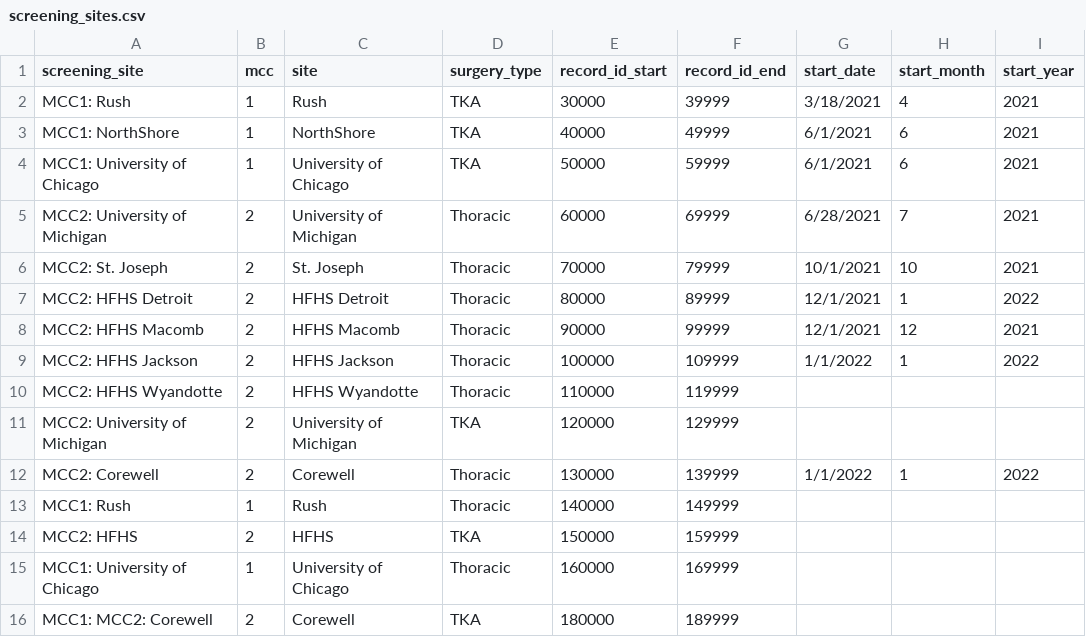
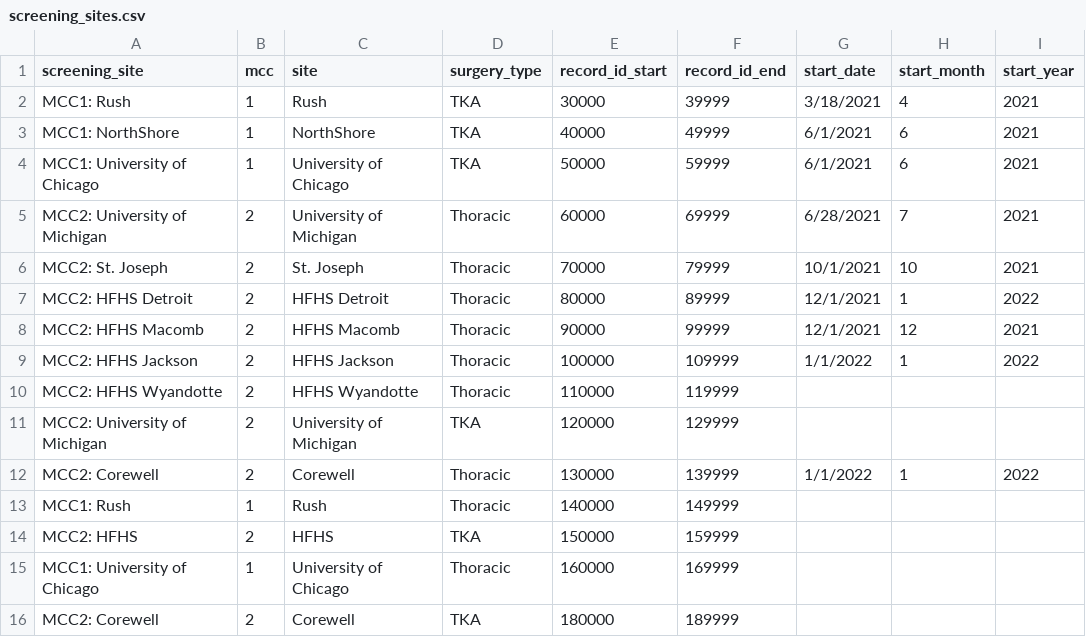
Before and after one commit to TACC/a2cps-datastore, a CSV file: src/assets/screening_sites.csv, drawn as a sheet; only a part is shown; the diff names each change by its address in the sheet, - before the commit and + after, or states it on an @@ line.

Commit message:
Update screening_sites.csv
Correction 'MCC1: MCC2: Corewell' to 'MCC2: Corewell'

```diff
--- a/src/assets/screening_sites.csv
+++ b/src/assets/screening_sites.csv
-A16 (screening_site): MCC1: MCC2: Corewell
+A16 (screening_site): MCC2: Corewell
```
